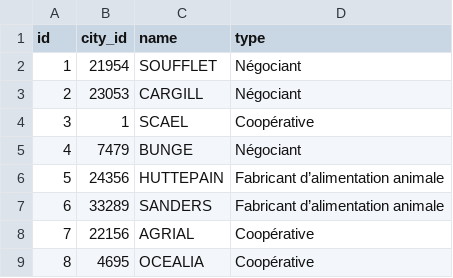
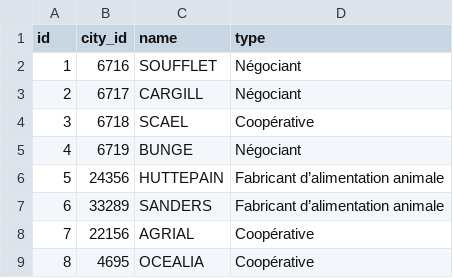
Before and after one commit to cedric-n/agricole-mapping, a CSV file: src/Resources/buyers.csv, drawn as a sheet.

Commit message:
city+buyer

```diff
--- a/src/Resources/buyers.csv
+++ b/src/Resources/buyers.csv
@@ -1,6 +1,6 @@
 id,city_id,name,type
-1,21954,SOUFFLET,Négociant
-2,23053,CARGILL,Négociant
-3,1,SCAEL,Coopérative
-4,7479,BUNGE,Négociant
+1,6716,SOUFFLET,Négociant
+2,6717,CARGILL,Négociant
+3,6718,SCAEL,Coopérative
+4,6719,BUNGE,Négociant
 5,24356,HUTTEPAIN,Fabricant d’alimentation animale
```
Also changed, not shown: 8 other files.
